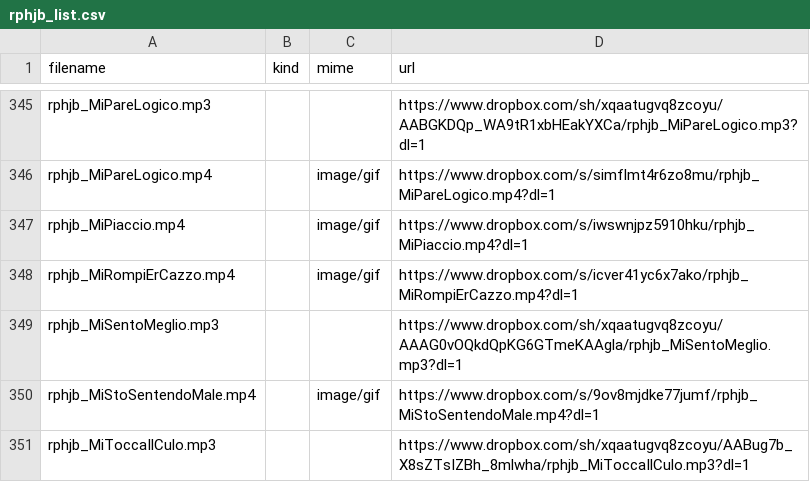
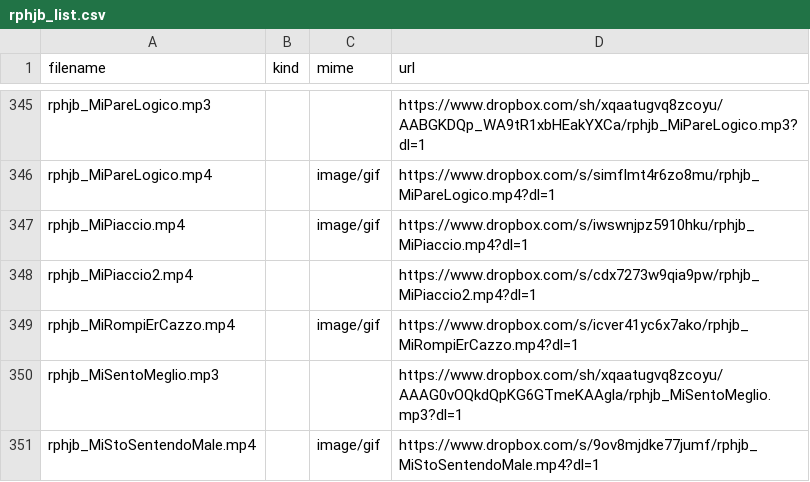
Before and after one commit to benkio/sBots, a CSV file: richardPHJBensonBot/rphjb_list.csv, drawn as a sheet; only a part is shown, gaps mark what is left out; the shorter side is filled out with more unchanged rows.

Commit message:
add rphjb_MiPiaccio2

```diff
--- a/richardPHJBensonBot/rphjb_list.csv
+++ b/richardPHJBensonBot/rphjb_list.csv
@@ -347,2 +347,3 @@ rphjb_MiPareLogico.mp4,,image/gif,https://www.dropbox.com/s/simflmt4r6zo8mu/rphj
 rphjb_MiPiaccio.mp4,,image/gif,https://www.dropbox.com/s/iwswnjpz5910hku/rphjb_MiPiaccio.mp4?dl=1
+rphjb_MiPiaccio2.mp4,,,https://www.dropbox.com/s/cdx7273w9qia9pw/rphjb_MiPiaccio2.mp4?dl=1
 rphjb_MiRompiErCazzo.mp4,,image/gif,https://www.dropbox.com/s/icver41yc6x7ako/rphjb_MiRompiErCazzo.mp4?dl=1
```
Also changed, not shown: 4 other files.
